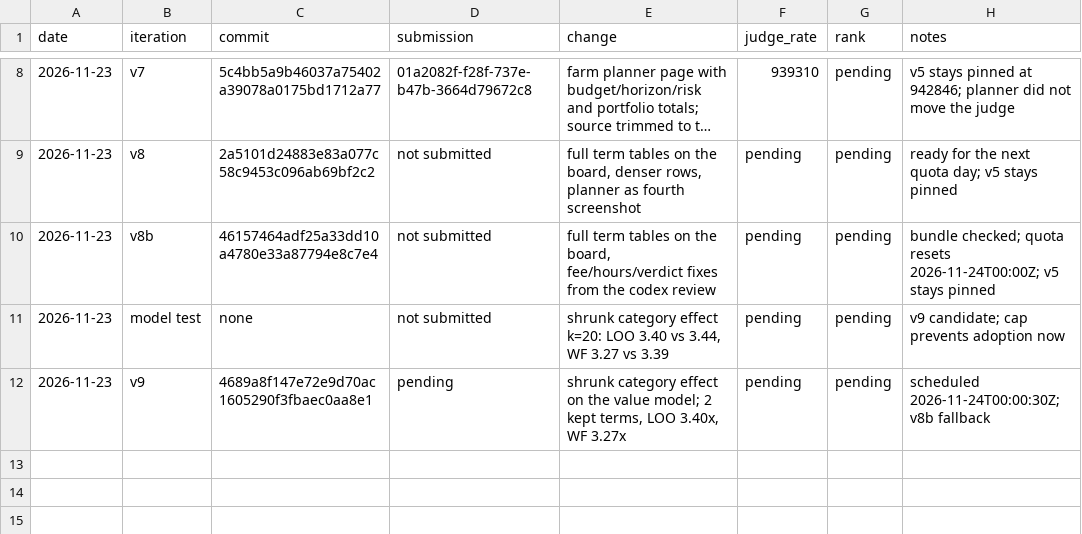
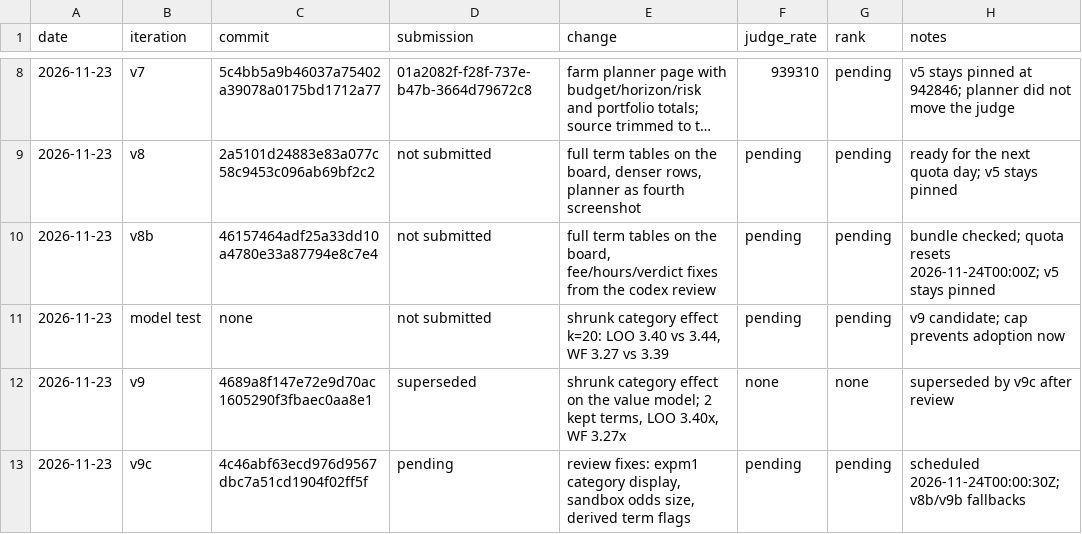
Before and after one commit to trolloks/trolloks-token-radar, a TSV file: CHANGELOG.tsv, drawn as a sheet; only a part is shown, gaps mark what is left out; long unchanged cells end in ….

Commit message:
Record the v9c review fixes and schedule

```diff
--- a/CHANGELOG.tsv
+++ b/CHANGELOG.tsv
@@ -11,2 +11,3 @@ date	iteration	commit	submission	change	judge_rate	rank	notes
 2026-11-23	model test	none	not submitted	shrunk category effect k=20: LOO 3.40 vs 3.44, WF 3.27 vs 3.39	pending	pending	v9 candidate; cap prevents adoption now
-2026-11-23	v9	4689a8f147e72e9d70ac1605290f3fbaec0aa8e1	pending	shrunk category effect on the value model; 2 kept terms, LOO 3.40x, WF 3.27x	pending	pending	scheduled 2026-11-24T00:00:30Z; v8b fallback
+2026-11-23	v9	4689a8f147e72e9d70ac1605290f3fbaec0aa8e1	superseded	shrunk category effect on the value model; 2 kept terms, LOO 3.40x, WF 3.27x	none	none	superseded by v9c after review
+2026-11-23	v9c	4c46abf63ecd976d9567dbc7a51cd1904f02ff5f	pending	review fixes: expm1 category display, sandbox odds size, derived term flags	pending	pending	scheduled 2026-11-24T00:00:30Z; v8b/v9b fallbacks
```
Also changed, not shown: 1 other file.
